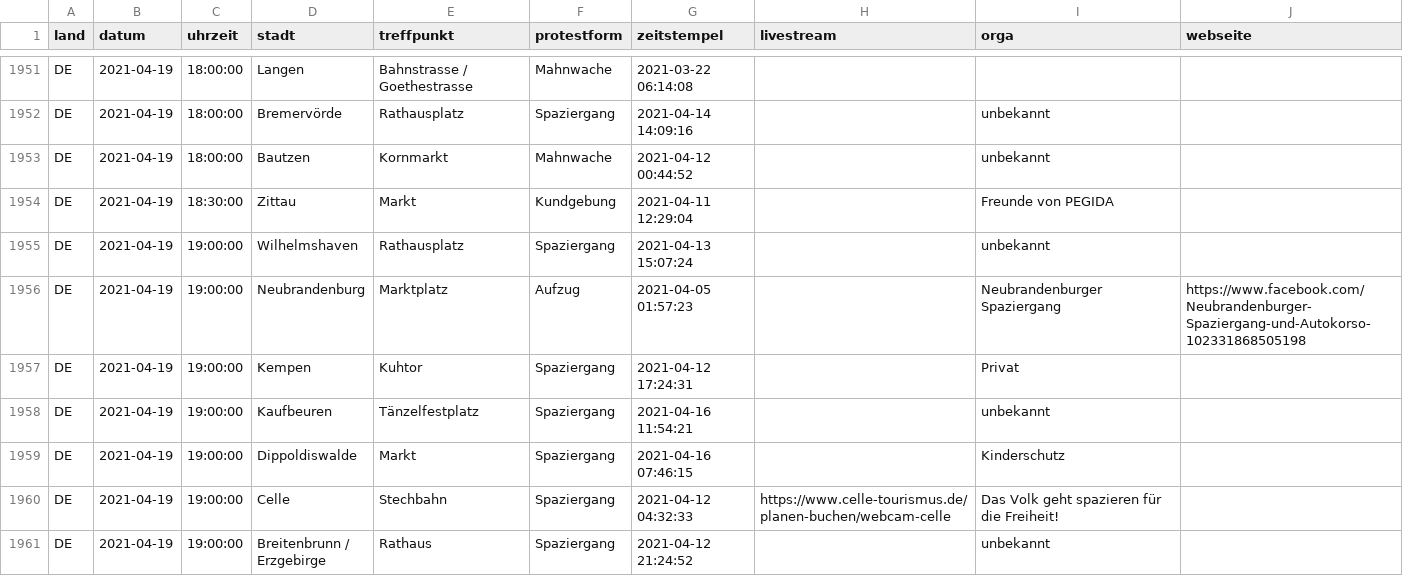
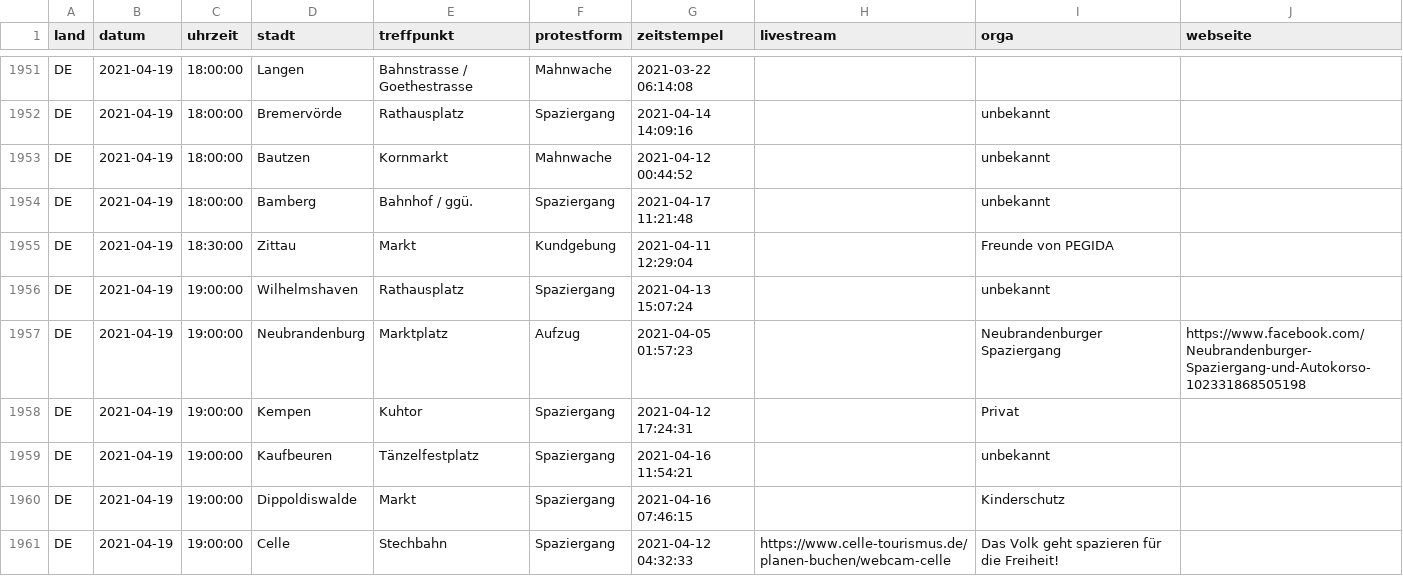
Before and after one commit to anonymous-tld/datenbank, a CSV file: datenbank.csv, drawn as a sheet; only a part is shown, gaps mark what is left out; the shorter side is filled out with more unchanged rows.

Commit message:
Update datenbank.csv from https://demo.terminkalender.top/datenbank.csv

```diff
--- a/datenbank.csv
+++ b/datenbank.csv
@@ -1953,2 +1953,3 @@ DE,2021-04-19,18:00:00,Bremervörde,Rathausplatz,Spaziergang,2021-04-14 14:09:16
 DE,2021-04-19,18:00:00,Bautzen,Kornmarkt,Mahnwache,2021-04-12 00:44:52,,unbekannt,
+DE,2021-04-19,18:00:00,Bamberg,Bahnhof / ggü.,Spaziergang,2021-04-17 11:21:48,,unbekannt,
 DE,2021-04-19,18:30:00,Zittau,Markt,Kundgebung,2021-04-11 12:29:04,,Freunde von PEGIDA,
```
